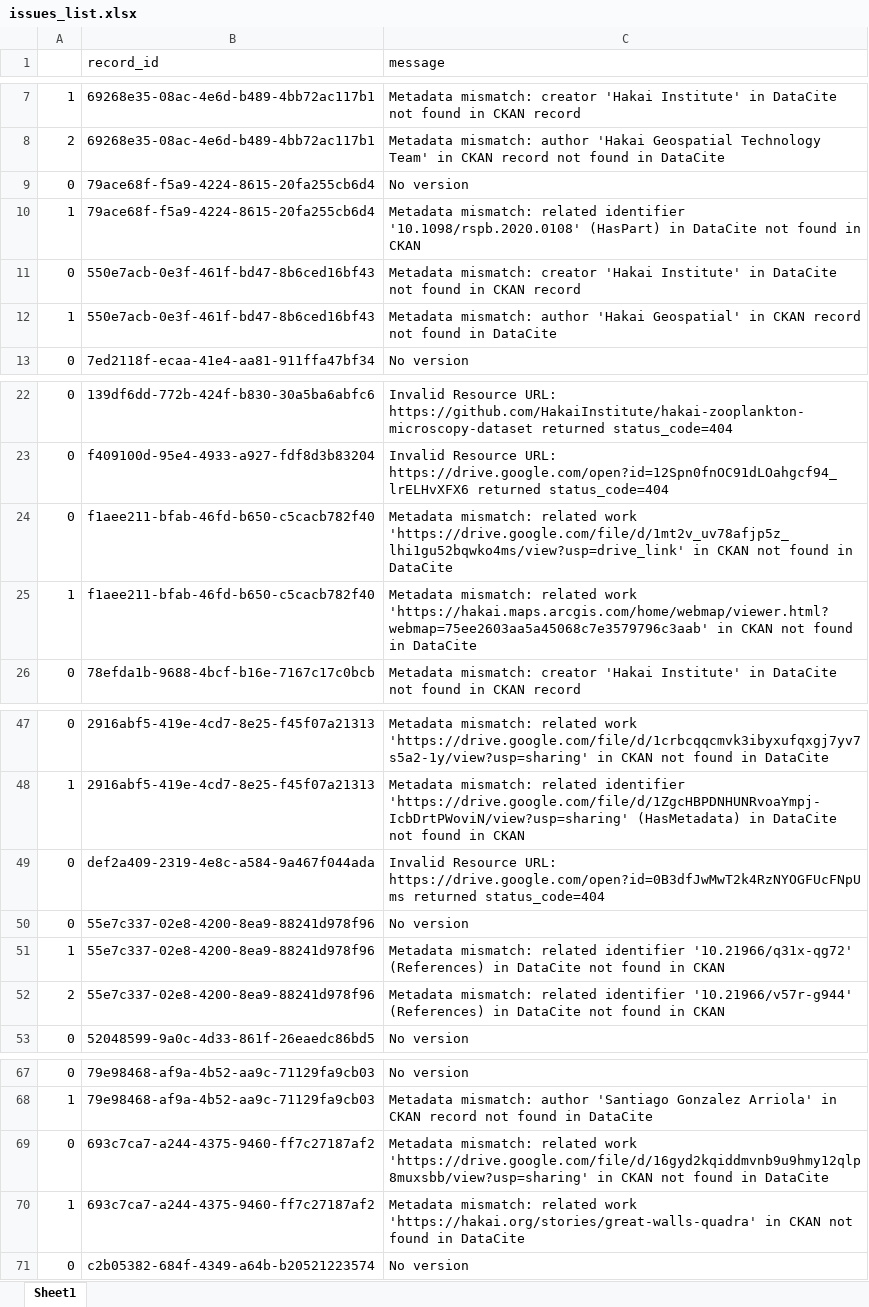
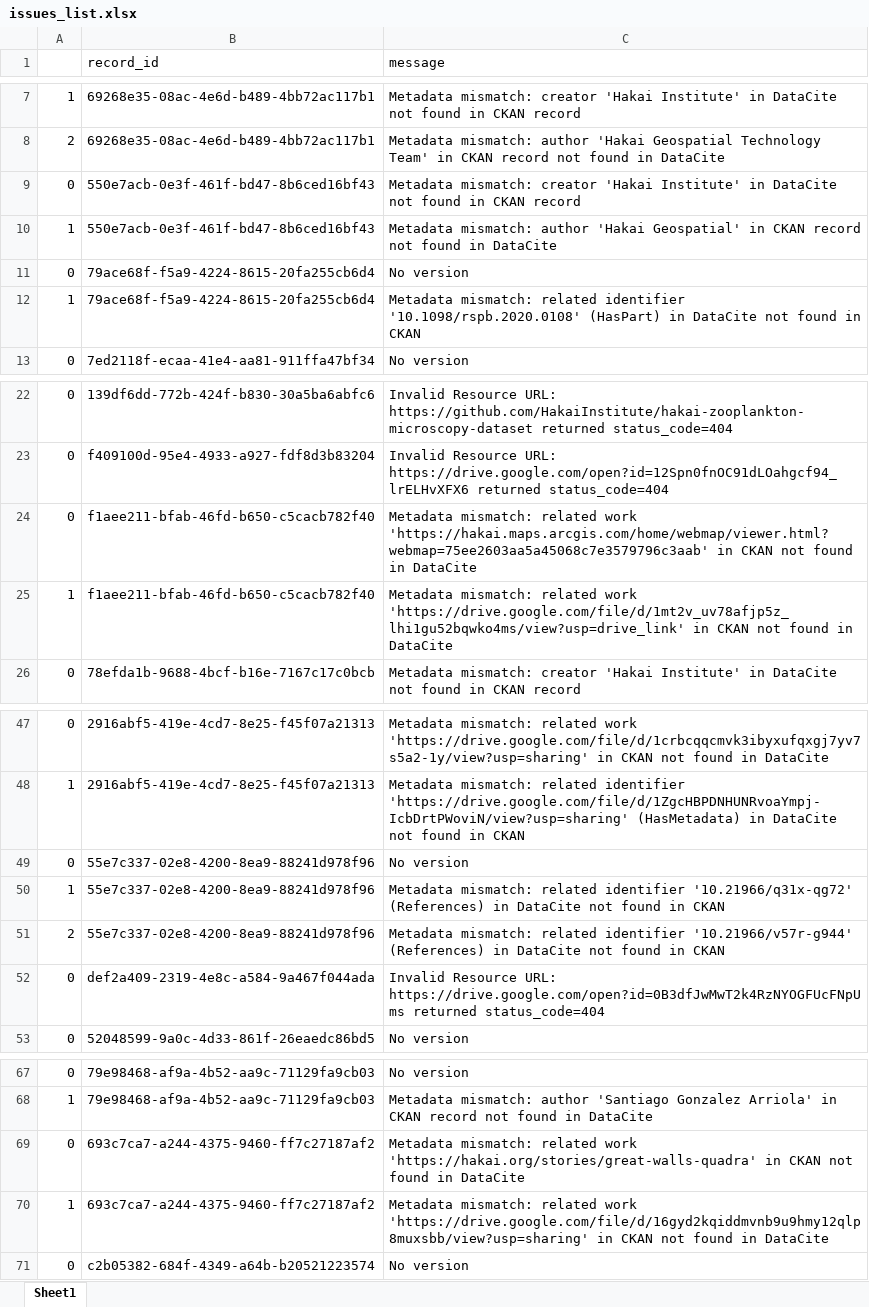
Before and after one commit to HakaiInstitute/hakai-ckan-records-checks, an Excel workbook: docs/issues_list.xlsx, sheet Sheet1, drawn as a sheet; only a part is shown, gaps mark what is left out; values as stored, in another font and other column widths than the file's, no borders; the diff names each change by its address in the sheet, - before the commit and + after, or states it on an @@ line.

```diff
--- a/docs/issues_list.xlsx (sheet Sheet1)
+++ b/docs/issues_list.xlsx (sheet Sheet1)
@@ row 11 moved to row 9: 0 @@
@@ row 12 moved to row 10: 1 @@
-C24 (message): …related work 'https://drive.google.com/file/d/1mt2v_uv78afjp5z_lhi1gu52bqwko4ms/view?usp=drive_link' in CKAN…
+C24 (message): …related work 'https://hakai.maps.arcgis.com/home/webmap/viewer.html?webmap=75ee2603aa5a45068c7e3579796c3aab' in CKAN…
-C25 (message): …related work 'https://hakai.maps.arcgis.com/home/webmap/viewer.html?webmap=75ee2603aa5a45068c7e3579796c3aab' in CKAN…
+C25 (message): …related work 'https://drive.google.com/file/d/1mt2v_uv78afjp5z_lhi1gu52bqwko4ms/view?usp=drive_link' in CKAN…
@@ row 49 moved to row 52: 0 @@
-C69 (message): …related work 'https://drive.google.com/file/d/16gyd2kqiddmvnb9u9hmy12qlp8muxsbb/view?usp=sharing' in CKAN…
+C69 (message): …related work 'https://hakai.org/stories/great-walls-quadra' in CKAN…
-C70 (message): …related work 'https://hakai.org/stories/great-walls-quadra' in CKAN…
+C70 (message): …related work 'https://drive.google.com/file/d/16gyd2kqiddmvnb9u9hmy12qlp8muxsbb/view?usp=sharing' in CKAN…
```
Also changed, not shown: docs/catalog_summary.xlsx, 7 other files.
